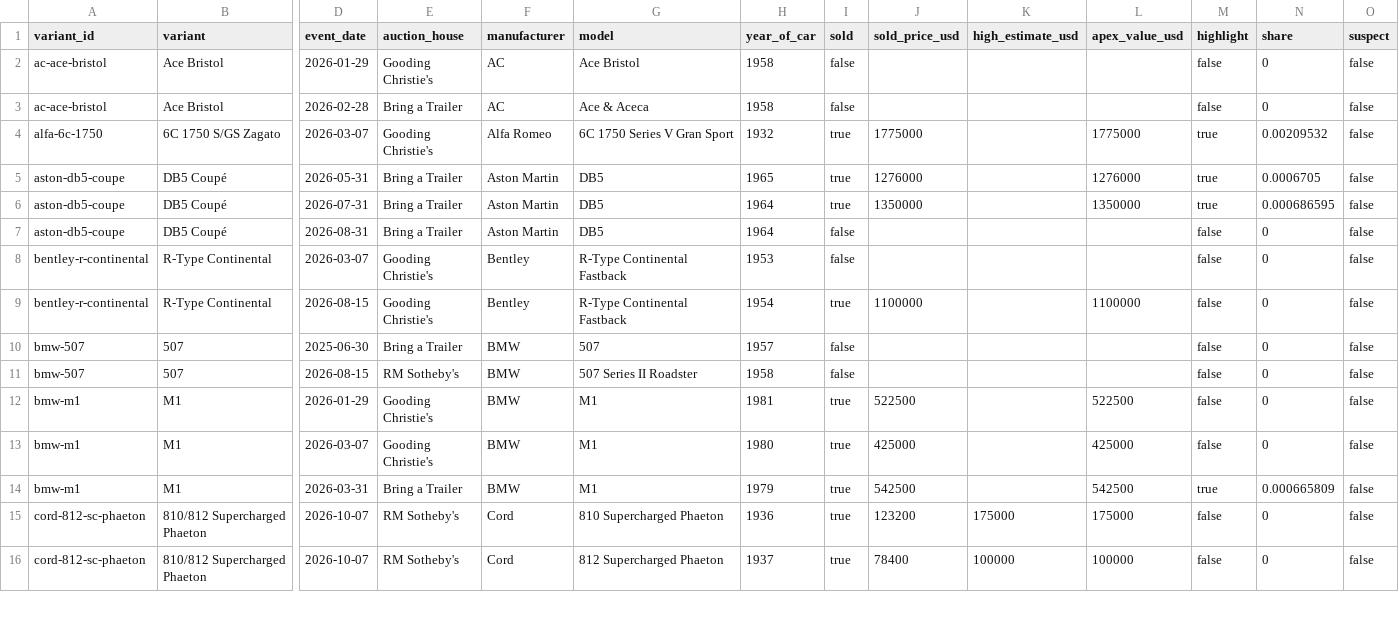
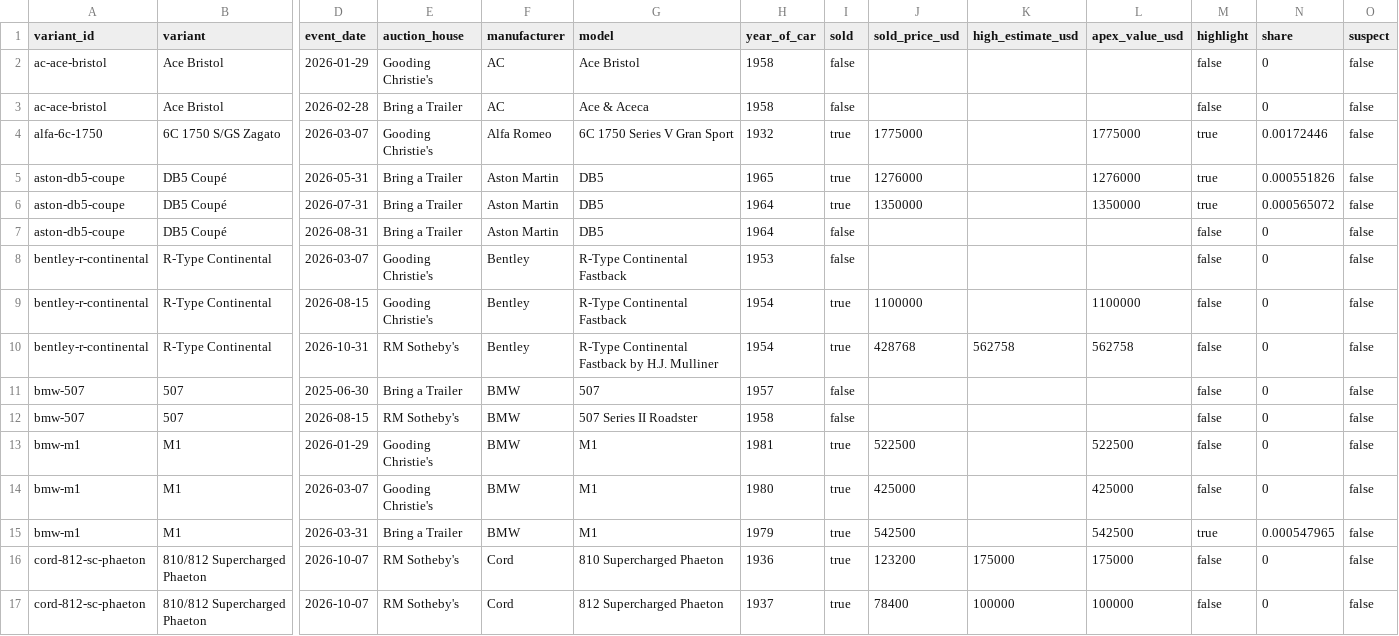
Before and after one commit to matte36s50/market-interest-score-app, a CSV file: data/hagi_top_lots.csv, drawn as a sheet; only a part is shown, gaps mark what is left out; addresses are those after the commit; rows hold the shown columns only; the diff covers the shown part only; the diff names each change by its address in the sheet, - before the commit and + after, or states it on an @@ line.

```diff
--- a/data/hagi_top_lots.csv
+++ b/data/hagi_top_lots.csv
-N4 (share): 0.00209532
+N4 (share): 0.00172446
-N5 (share): 0.0006705
+N5 (share): 0.000551826
-N6 (share): 0.000686595
+N6 (share): 0.000565072
+row 10: bentley-r-continental | R-Type Continental | 2026-10-31 | RM Sotheby's | Bentley | R-Type Continental Fastback by H.J. Mulliner | 1954 | true | 428768 | 562758 | 562758 | false | 0 | false
-N15 (share): 0.000665809
+N15 (share): 0.000547965
```
Also changed, not shown: 5 added rows and 26 edited cells elsewhere in this file, data/apex_lots.csv, data/auction_ratings.csv, 5 other files.
